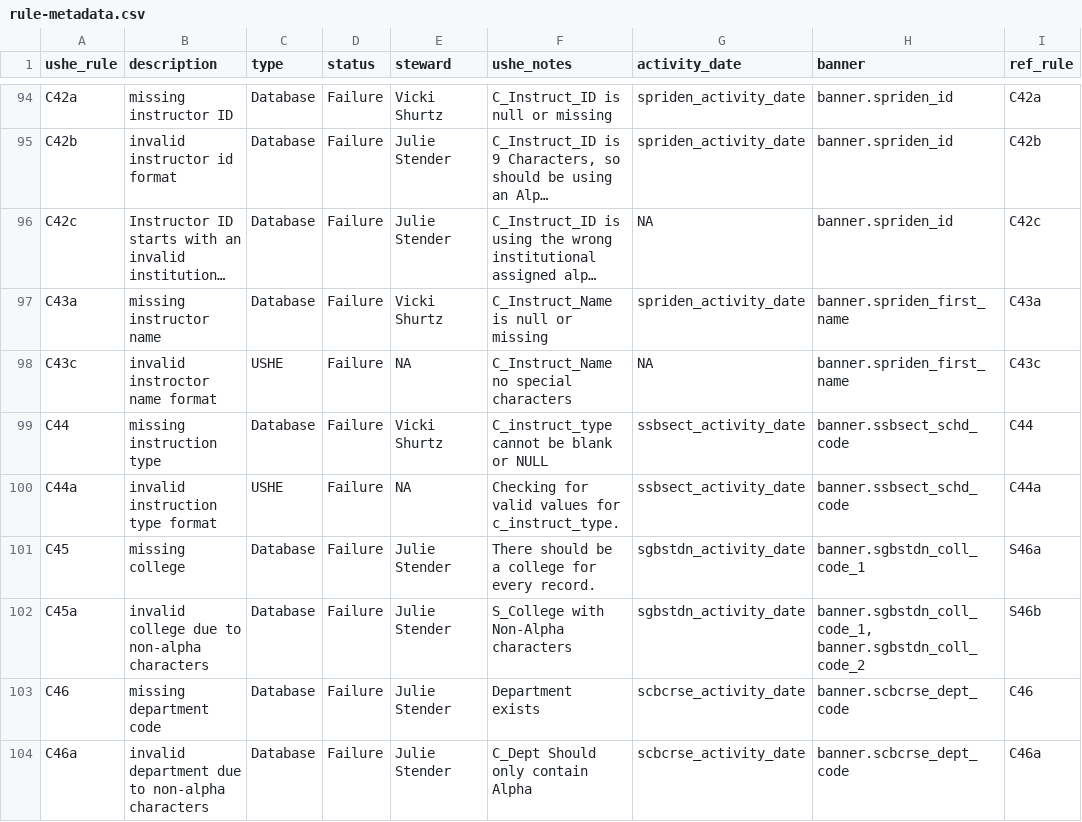
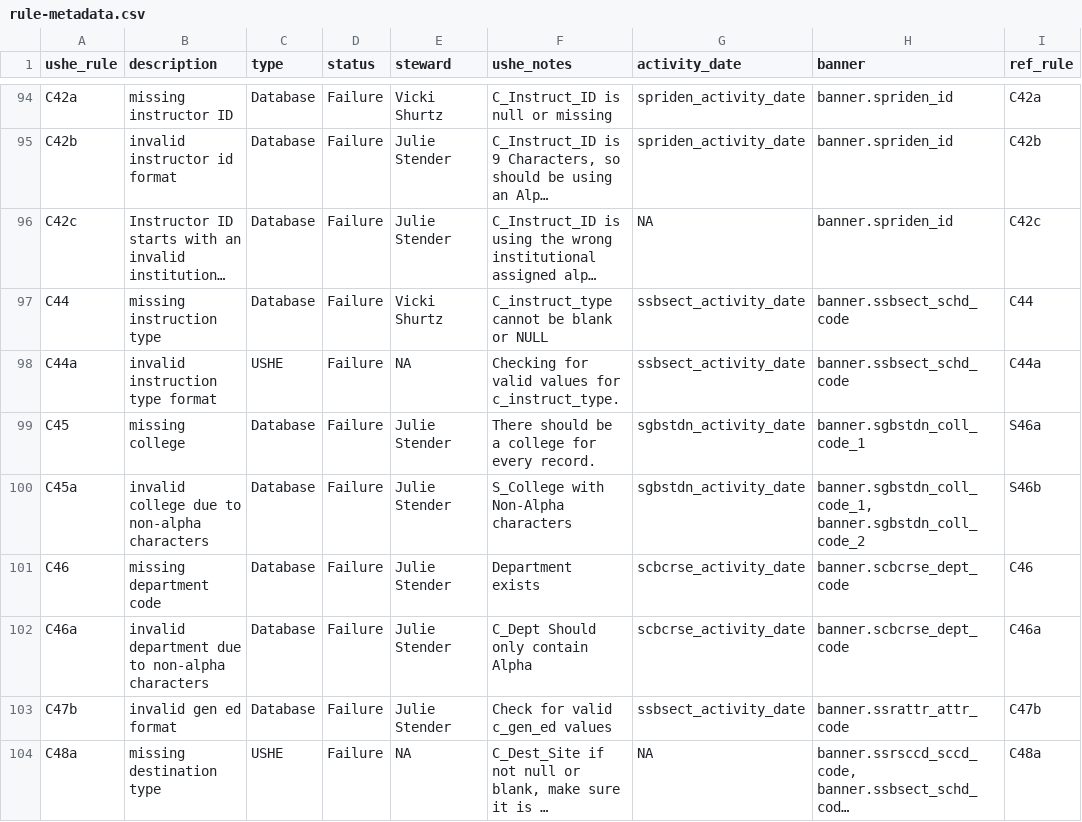
Before and after one commit to ut-effectiveness/utValidateR, a CSV file: sandbox/rule-metadata.csv, drawn as a sheet; only a part is shown, gaps mark what is left out; the shorter side is filled out with more unchanged rows; long unchanged cells end in …; the diff names each change by its address in the sheet, - before the commit and + after, or states it on an @@ line.

```diff
--- a/sandbox/rule-metadata.csv
+++ b/sandbox/rule-metadata.csv
-row 97: C43a | missing instructor name | Database | Failure | Vicki Shurtz | C_Instruct_Name is null or missing | spriden_activity_date | banner.spriden_first_name | C43a
-row 98: C43c | invalid instroctor name format | USHE | Failure | NA | C_Instruct_Name no special characters | NA | banner.spriden_first_name | C43c
```
Also changed, not shown: 2 other files.
